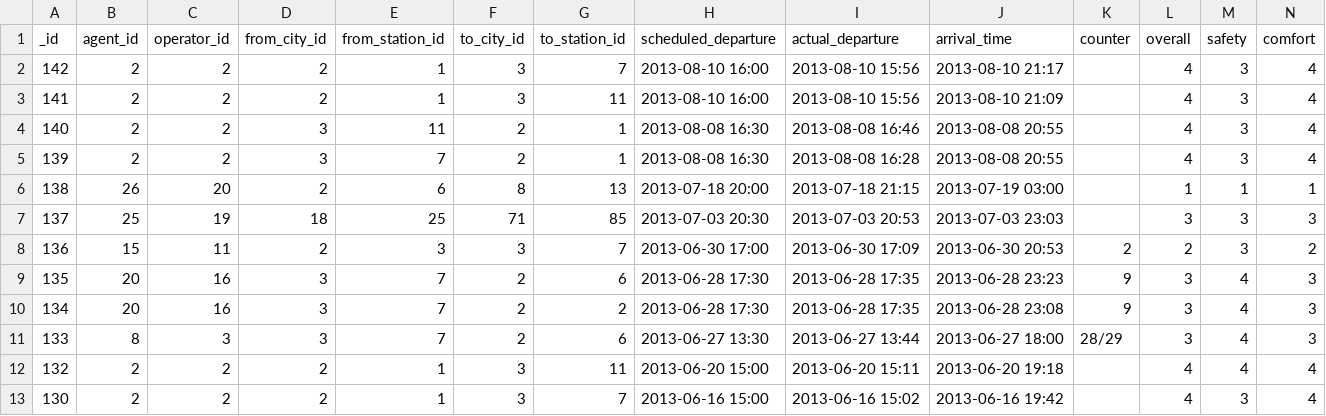
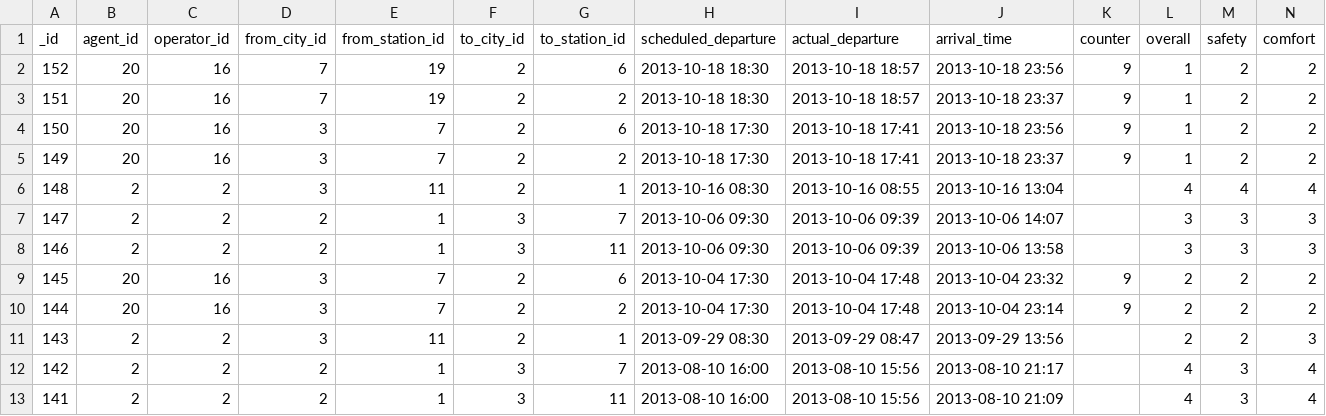
Before and after one commit to sweetiepiggy/Raspberry-Bus-Malaysia, a CSV file: trips.csv, drawn as a sheet; only a part is shown; the shorter side is filled out with more unchanged rows; rows hold the shown columns only; the diff names each change by its address in the sheet, - before the commit and + after, or states it on an @@ line.

Commit message:
added many trips

```diff
--- a/trips.csv
+++ b/trips.csv
+row 2: 152 | 20 | 16 | 7 | 19 | 2 | 6 | 2013-10-18 18:30 | 2013-10-18 18:57 | 2013-10-18 23:56 | 9 | 1 | 2 | 2
+row 3: 151 | 20 | 16 | 7 | 19 | 2 | 2 | 2013-10-18 18:30 | 2013-10-18 18:57 | 2013-10-18 23:37 | 9 | 1 | 2 | 2
+row 4: 150 | 20 | 16 | 3 | 7 | 2 | 6 | 2013-10-18 17:30 | 2013-10-18 17:41 | 2013-10-18 23:56 | 9 | 1 | 2 | 2
+row 5: 149 | 20 | 16 | 3 | 7 | 2 | 2 | 2013-10-18 17:30 | 2013-10-18 17:41 | 2013-10-18 23:37 | 9 | 1 | 2 | 2
+row 6: 148 | 2 | 2 | 3 | 11 | 2 | 1 | 2013-10-16 08:30 | 2013-10-16 08:55 | 2013-10-16 13:04 |  | 4 | 4 | 4
+row 7: 147 | 2 | 2 | 2 | 1 | 3 | 7 | 2013-10-06 09:30 | 2013-10-06 09:39 | 2013-10-06 14:07 |  | 3 | 3 | 3
+row 8: 146 | 2 | 2 | 2 | 1 | 3 | 11 | 2013-10-06 09:30 | 2013-10-06 09:39 | 2013-10-06 13:58 |  | 3 | 3 | 3
+row 9: 145 | 20 | 16 | 3 | 7 | 2 | 6 | 2013-10-04 17:30 | 2013-10-04 17:48 | 2013-10-04 23:32 | 9 | 2 | 2 | 2
+row 10: 144 | 20 | 16 | 3 | 7 | 2 | 2 | 2013-10-04 17:30 | 2013-10-04 17:48 | 2013-10-04 23:14 | 9 | 2 | 2 | 2
+row 11: 143 | 2 | 2 | 3 | 11 | 2 | 1 | 2013-09-29 08:30 | 2013-09-29 08:47 | 2013-09-29 13:56 |  | 2 | 2 | 3
```
